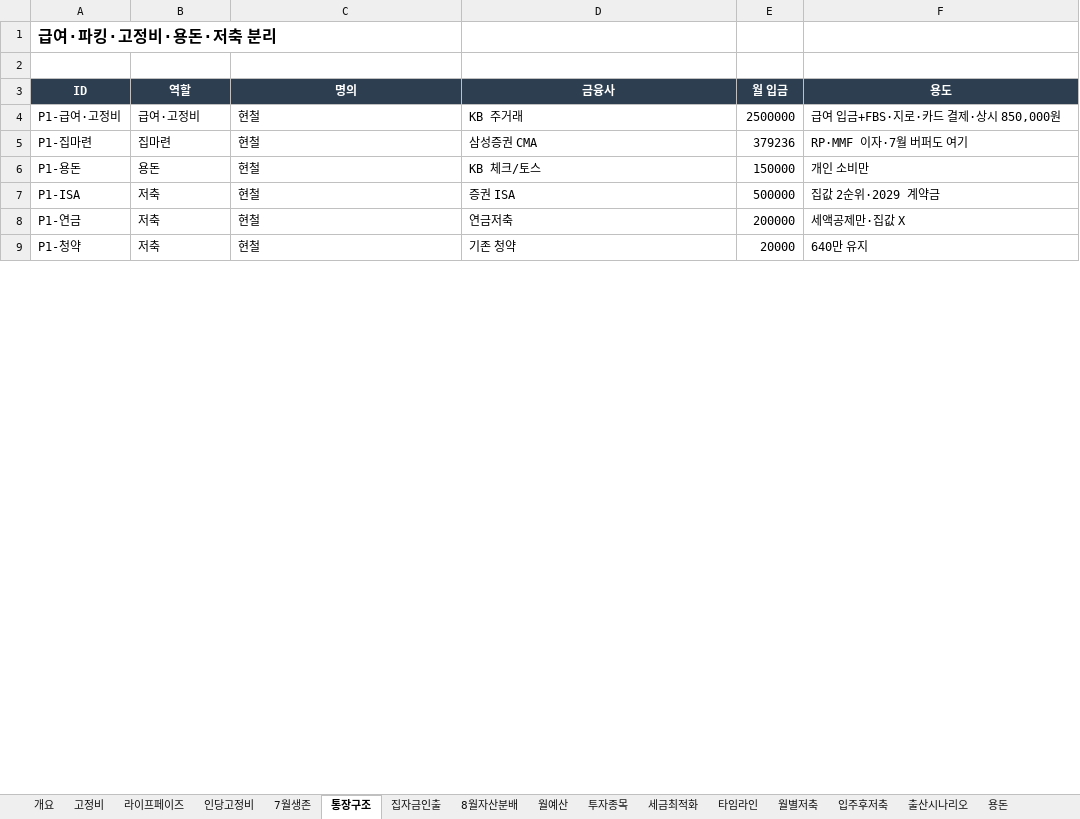
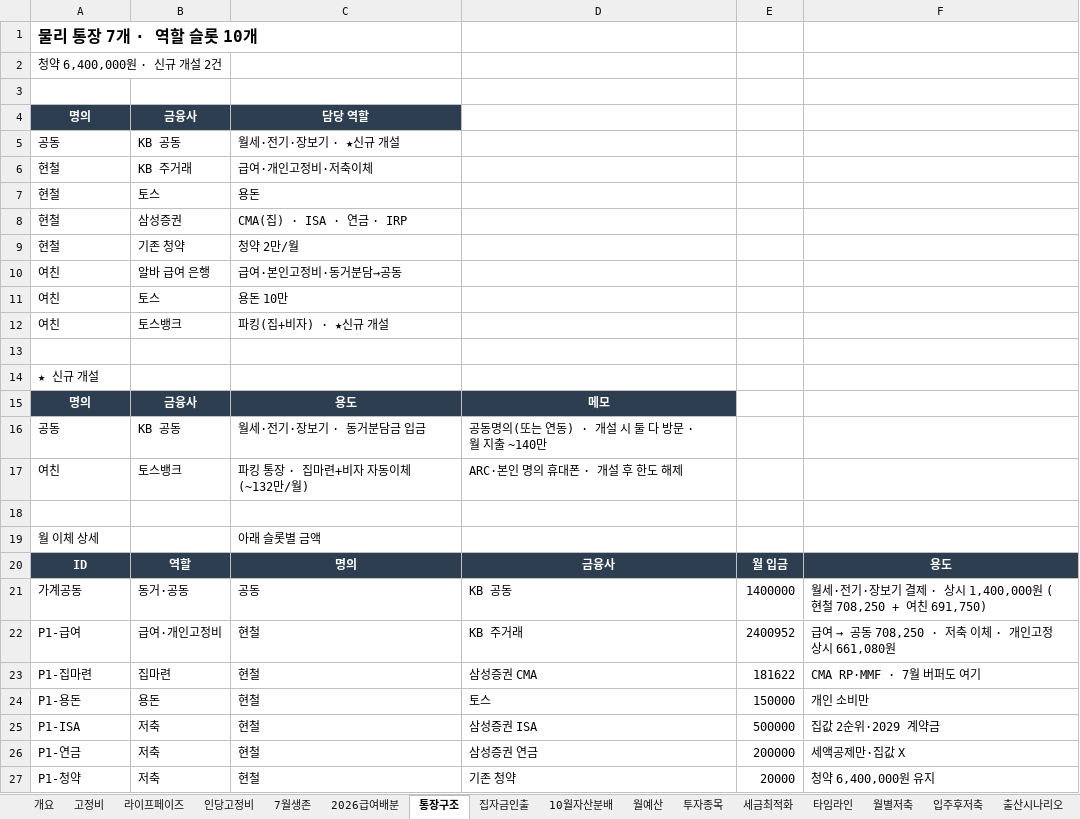
Before and after one commit to moonhyun-cheol/money-morny, an Excel workbook: sheets/인생플랜.xlsx, sheet 통장구조, drawn as a sheet; only a part is shown; values as stored, in another font and other column widths than the file's, no borders; addresses are those after the commit; the diff covers the shown part only; the diff names each change by its address in the sheet, - before the commit and + after, or states it on an @@ line.

```diff
--- a/sheets/인생플랜.xlsx (sheet 통장구조)
+++ b/sheets/인생플랜.xlsx (sheet 통장구조)
-sheet tab: 8월자산분배
+sheet tab: 2026급여배분
+sheet tab: 10월자산분배
-A1: 급여·파킹·고정비·용돈·저축 분리
+A1: 물리 통장 7개 · 역할 슬롯 10개
+row 2: 청약 6,400,000원 · 신규 개설 2건
+row 4: 명의 | 금융사 | 담당 역할
+row 5: 공동 | KB 공동 | 월세·전기·장보기 · ★신규 개설
+row 6: 현철 | KB 주거래 | 급여·개인고정비·저축이체
+row 7: 현철 | 토스 | 용돈
+row 8: 현철 | 삼성증권 | CMA(집) · ISA · 연금 · IRP
+row 9: 현철 | 기존 청약 | 청약 2만/월
+row 10: 여친 | 알바 급여 은행 | 급여·본인고정비·동거분담→공동
+row 11: 여친 | 토스 | 용돈 10만
+row 12: 여친 | 토스뱅크 | 파킹(집+비자) · ★신규 개설
+row 13: (empty)
+row 14: ★ 신규 개설
+row 15: 명의 | 금융사 | 용도 | 메모
+row 16: 공동 | KB 공동 | 월세·전기·장보기 · 동거분담금 입금 | 공동명의(또는 연동) · 개설 시 둘 다 방문 · 월 지출 ~140만
+row 17: 여친 | 토스뱅크 | 파킹 통장 · 집마련+비자 자동이체 (~132만/월) | ARC·본인 명의 휴대폰 · 개설 후 한도 해제
+row 18: (empty)
+row 19: 월 이체 상세 |  | 아래 슬롯별 금액
+row 21: 가계공동 | 동거·공동 | 공동 | KB 공동 | 1400000 | 월세·전기·장보기 결제 · 상시 1,400,000원 (현철 708,250 + 여친 691,750)
-A22: P1-급여·고정비
+A22: P1-급여
-B22: 급여·고정비
+B22: 급여·개인고정비
-E22: 2500000
+E22: 2400952
@@ F22: 급여 입금+FBS·지로·카드 결제·상시 850,000원 → 급여 → 공동 708,250 · 저축 이체 · 개인고정 상시 661,080원 @@
-E23: 379236
+E23: 181622
-F23: RP·MMF 이자·7월 버퍼도 여기
+F23: CMA RP·MMF · 7월 버퍼도 여기
-D24: KB 체크/토스
+D24: 토스
-D25: 증권 ISA
+D25: 삼성증권 ISA
-D26: 연금저축
+D26: 삼성증권 연금
-F27: 640만 유지
+F27: 청약 6,400,000원 유지
```
Also changed, not shown: 1 added row, 5 removed rows and 5 edited cells elsewhere in this sheet, sheet 월별저축, sheet 출산시나리오, sheet 인당고정비, sheet 7월생존, sheet 고정비, sheet 월예산, 7 more sheets, sheets/종합인생라인.xlsx, 6 other files.
